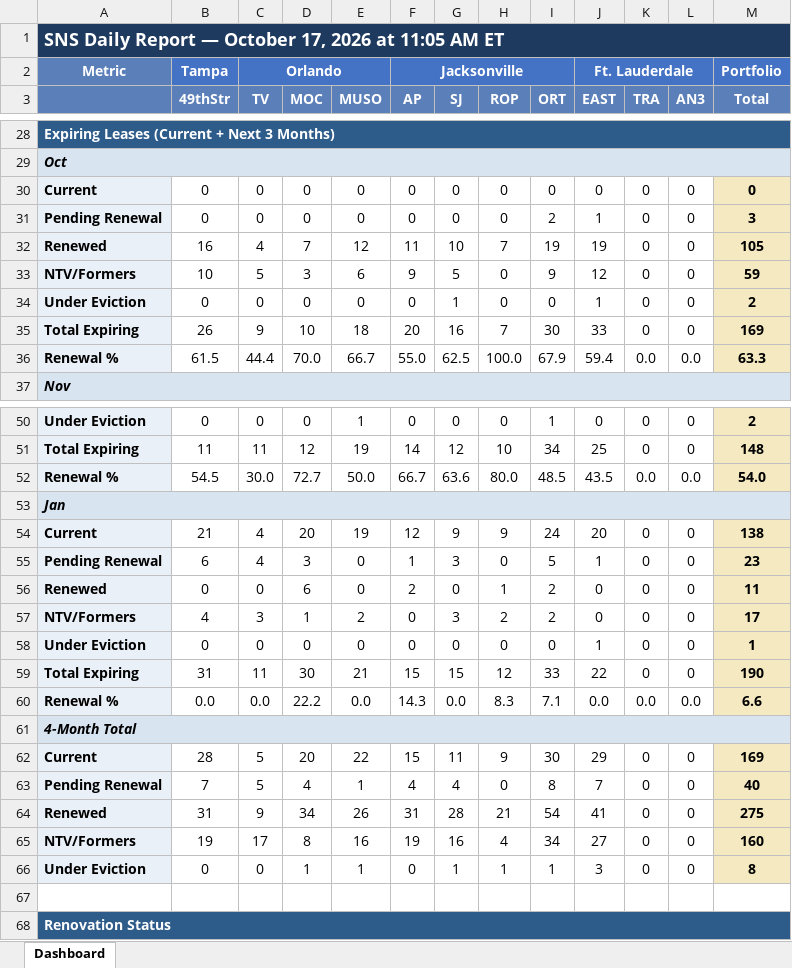
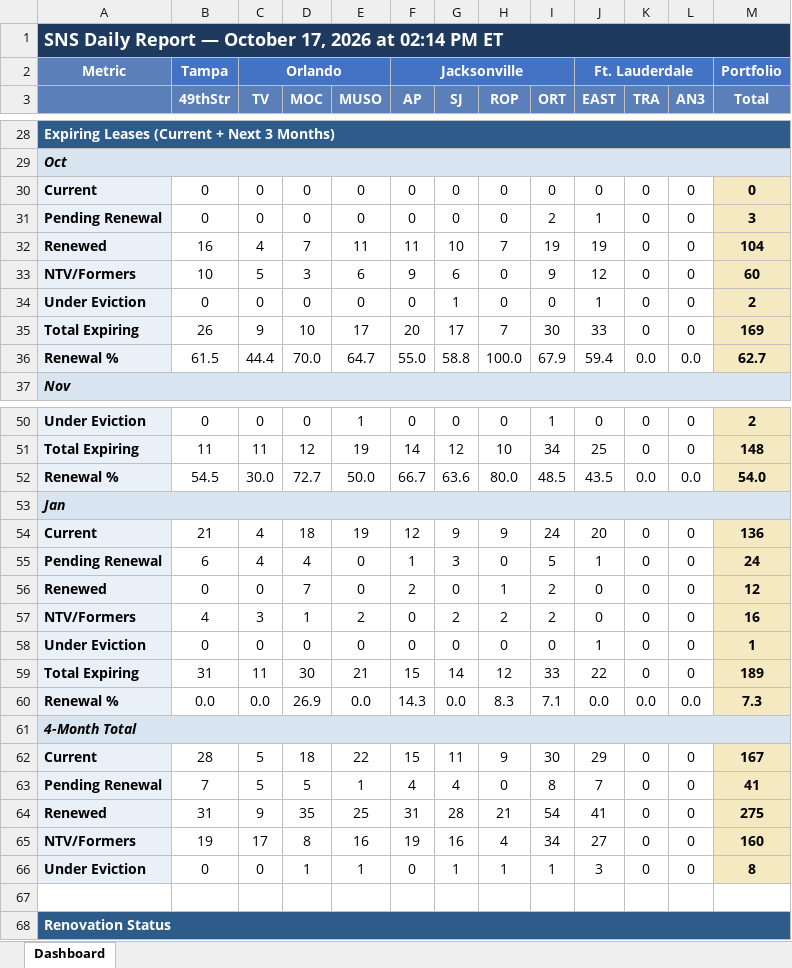
Before and after one commit to ymi-flowing/sns-daily-report, an Excel workbook: dashboard.xlsx, sheet Dashboard, drawn as a sheet; only a part is shown, gaps mark what is left out; values as stored, in another font and other column widths than the file's, no borders; the diff covers the shown part only; the diff names each change by its address in the sheet, - before the commit and + after, or states it on an @@ line.

```diff
--- a/dashboard.xlsx (sheet Dashboard)
+++ b/dashboard.xlsx (sheet Dashboard)
-A1: …2026 at 11:05 AM ET
+A1: …2026 at 02:14 PM ET
-E32 (MUSO): 12
+E32 (MUSO): 11
-M32 (Total): 105
+M32 (Total): 104
-G33 (SJ): 5
+G33 (SJ): 6
-M33 (Total): 59
+M33 (Total): 60
-E35 (MUSO): 18
+E35 (MUSO): 17
-G35 (SJ): 16
+G35 (SJ): 17
-E36 (MUSO): 66.7
+E36 (MUSO): 64.7
-G36 (SJ): 62.5
+G36 (SJ): 58.8
-M36 (Total): 63.3
+M36 (Total): 62.7
-D54 (MOC): 20
+D54 (MOC): 18
-M54 (Total): 138
+M54 (Total): 136
-D55 (MOC): 3
+D55 (MOC): 4
-M55 (Total): 23
+M55 (Total): 24
-D56 (MOC): 6
+D56 (MOC): 7
-M56 (Total): 11
+M56 (Total): 12
-G57 (SJ): 3
+G57 (SJ): 2
-M57 (Total): 17
+M57 (Total): 16
-G59 (SJ): 15
+G59 (SJ): 14
-M59 (Total): 190
+M59 (Total): 189
-D60 (MOC): 22.2
+D60 (MOC): 26.9
-M60 (Total): 6.6
+M60 (Total): 7.3
-D62 (MOC): 20
+D62 (MOC): 18
-M62 (Total): 169
+M62 (Total): 167
-D63 (MOC): 4
+D63 (MOC): 5
-M63 (Total): 40
+M63 (Total): 41
-D64 (MOC): 34
+D64 (MOC): 35
-E64 (MUSO): 26
+E64 (MUSO): 25
```
Also changed, not shown: 39 edited cells elsewhere in this sheet, 2 other files.
